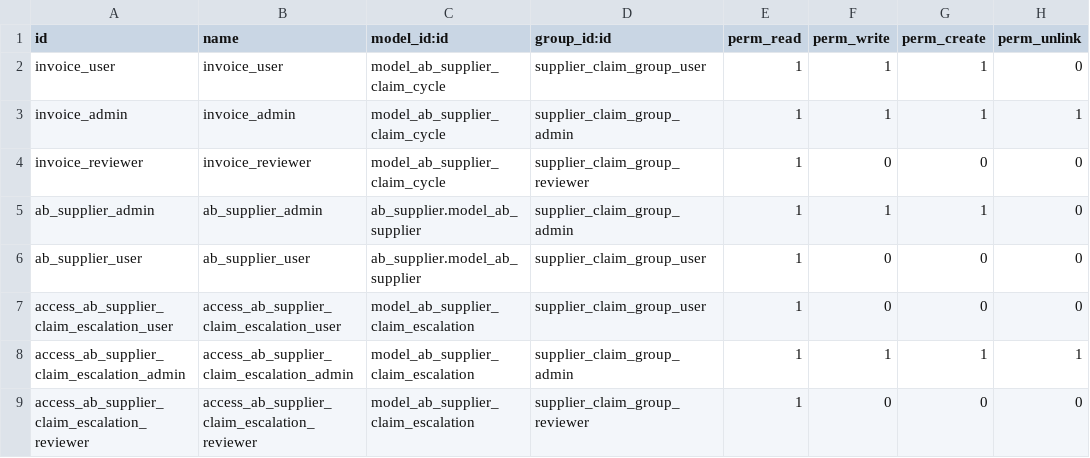
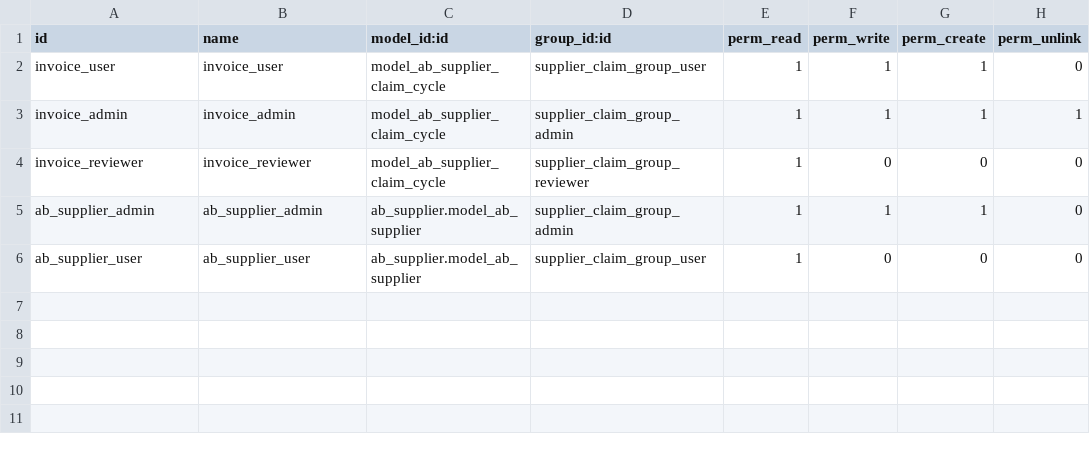
Before and after one commit to abdinpharmacies/hr, a CSV file: ab_supplier_claim_cycle/security/ir.model.access.csv, drawn as a sheet.

Commit message:
ab_supplier_claim_cycle: restore old module

```diff
--- a/ab_supplier_claim_cycle/security/ir.model.access.csv
+++ b/ab_supplier_claim_cycle/security/ir.model.access.csv
@@ -6,4 +6 @@ ab_supplier_admin,ab_supplier_admin,ab_supplier.model_ab_supplier,supplier_claim
 ab_supplier_user,ab_supplier_user,ab_supplier.model_ab_supplier,supplier_claim_group_user,1,0,0,0
-access_ab_supplier_claim_escalation_user,access_ab_supplier_claim_escalation_user,model_ab_supplier_claim_escalation,supplier_claim_group_user,1,0,0,0
-access_ab_supplier_claim_escalation_admin,access_ab_supplier_claim_escalation_admin,model_ab_supplier_claim_escalation,supplier_claim_group_admin,1,1,1,1
-access_ab_supplier_claim_escalation_reviewer,access_ab_supplier_claim_escalation_reviewer,model_ab_supplier_claim_escalation,supplier_claim_group_reviewer,1,0,0,0
```
Also changed, not shown: 33 other files.
